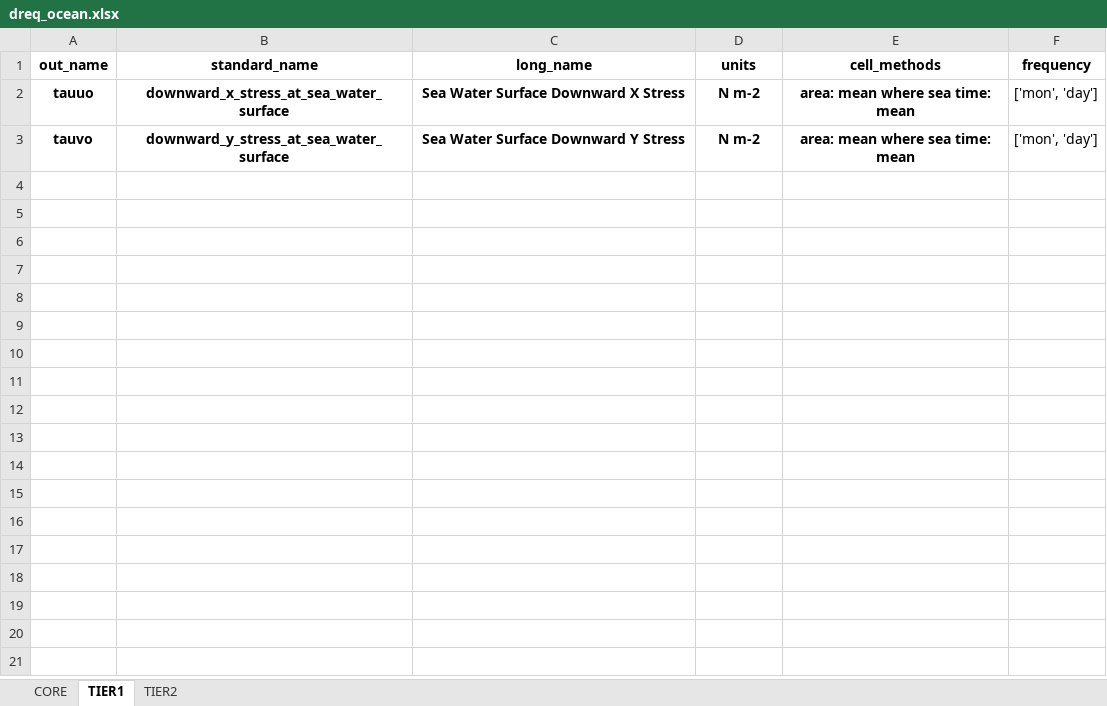
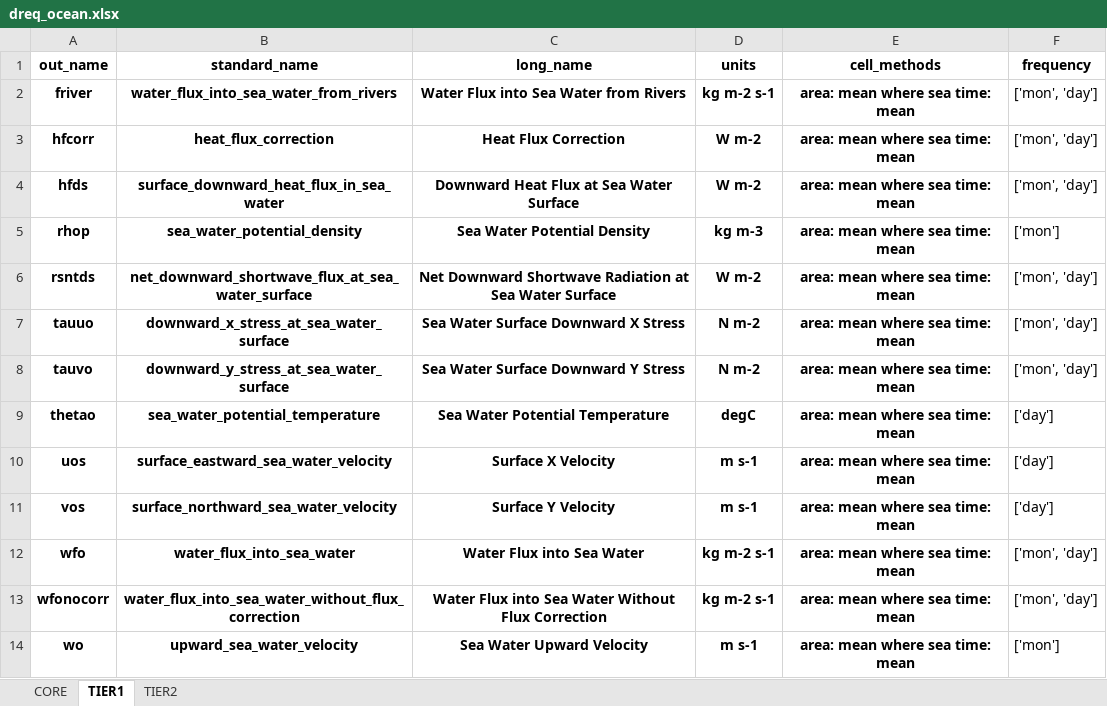
Before and after one commit to WCRP-CORDEX/data-request-table, an Excel workbook: data-request/dreq_ocean.xlsx, sheet TIER1, drawn as a sheet; values as stored, in another font and other column widths than the file's, no borders; the diff names each change by its address in the sheet, - before the commit and + after, or states it on an @@ line.

```diff
--- a/data-request/dreq_ocean.xlsx (sheet TIER1)
+++ b/data-request/dreq_ocean.xlsx (sheet TIER1)
+row 2: friver | water_flux_into_sea_water_from_rivers | Water Flux into Sea Water from Rivers | kg m-2 s-1 | area: mean where sea time: mean | ['mon', 'day']
+row 3: hfcorr | heat_flux_correction | Heat Flux Correction | W m-2 | area: mean where sea time: mean | ['mon', 'day']
+row 4: hfds | surface_downward_heat_flux_in_sea_water | Downward Heat Flux at Sea Water Surface | W m-2 | area: mean where sea time: mean | ['mon', 'day']
+row 5: rhop | sea_water_potential_density | Sea Water Potential Density | kg m-3 | area: mean where sea time: mean | ['mon']
+row 6: rsntds | net_downward_shortwave_flux_at_sea_water_surface | Net Downward Shortwave Radiation at Sea Water Surface | W m-2 | area: mean where sea time: mean | ['mon', 'day']
+row 9: thetao | sea_water_potential_temperature | Sea Water Potential Temperature | degC | area: mean where sea time: mean | ['day']
+row 10: uos | surface_eastward_sea_water_velocity | Surface X Velocity | m s-1 | area: mean where sea time: mean | ['day']
+row 11: vos | surface_northward_sea_water_velocity | Surface Y Velocity | m s-1 | area: mean where sea time: mean | ['day']
+row 12: wfo | water_flux_into_sea_water | Water Flux into Sea Water | kg m-2 s-1 | area: mean where sea time: mean | ['mon', 'day']
+row 13: wfonocorr | water_flux_into_sea_water_without_flux_correction | Water Flux into Sea Water Without Flux Correction | kg m-2 s-1 | area: mean where sea time: mean | ['mon', 'day']
+row 14: wo | upward_sea_water_velocity | Sea Water Upward Velocity | m s-1 | area: mean where sea time: mean | ['mon']
```
Also changed, not shown: sheet CORE, sheet TIER2, data-request/dreq_AFR.xlsx, data-request/dreq_default.xlsx.
